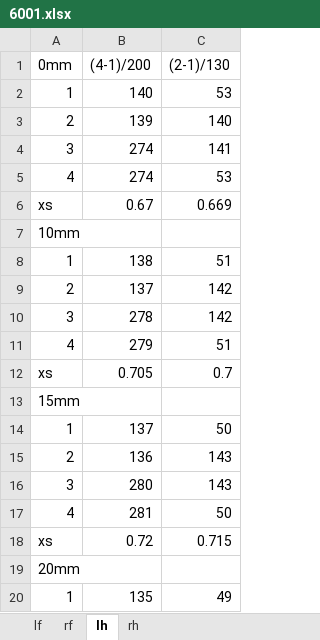
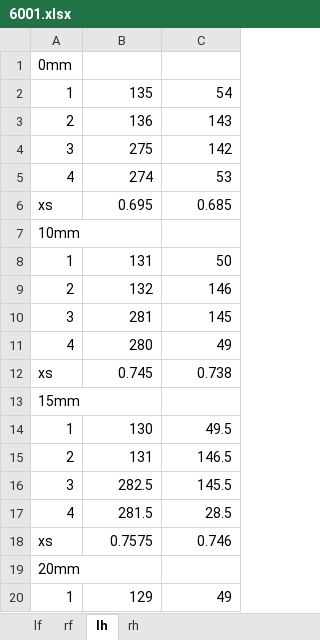
Before and after one commit to elevenkongqian/xls2txt, an Excel workbook: device_init/6001.xlsx, sheet lh, drawn as a sheet; only a part is shown; values as stored, in another font and other column widths than the file's, no cell formats; the diff covers the shown part only; the diff names each change by its address in the sheet, - before the commit and + after, or states it on an @@ line.

```diff
--- a/device_init/6001.xlsx (sheet lh)
+++ b/device_init/6001.xlsx (sheet lh)
-B1: (4-1)/200
+B1: (empty)
-C1: (2-1)/130
+C1: (empty)
-B2: 140
+B2: 135
-C2: 53
+C2: 54
-B3: 139
+B3: 136
-C3: 140
+C3: 143
-B4: 274
+B4: 275
-C4: 141
+C4: 142
-B6: 0.67
+B6: 0.695
-C6: 0.669
+C6: 0.685
-B8: 138
+B8: 131
-C8: 51
+C8: 50
-B9: 137
+B9: 132
-C9: 142
+C9: 146
-B10: 278
+B10: 281
-C10: 142
+C10: 145
-B11: 279
+B11: 280
-C11: 51
+C11: 49
-B12: 0.705
+B12: 0.745
-C12: 0.7
+C12: 0.738
-B14: 137
+B14: 130
-C14: 50
+C14: 49.5
-B15: 136
+B15: 131
-C15: 143
+C15: 146.5
-B16: 280
+B16: 282.5
-C16: 143
+C16: 145.5
-B17: 281
+B17: 281.5
-C17: 50
+C17: 28.5
-B18: 0.72
+B18: 0.7575
-C18: 0.715
+C18: 0.746
-B20: 135
+B20: 129
```
Also changed, not shown: 2 added rows, 2 removed rows and 112 edited cells elsewhere in this sheet, sheet rh, cell formats, formulas that keep their value.
